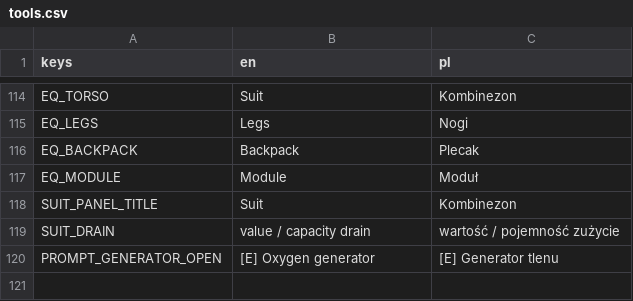
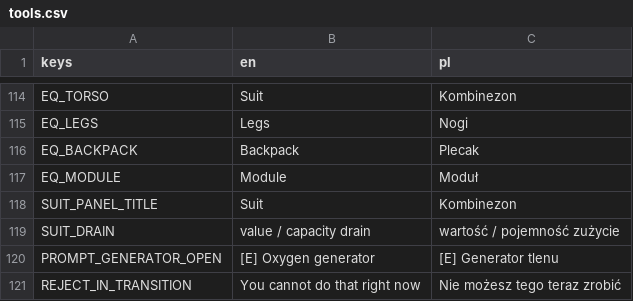
Before and after one commit to Dismonder/horyzont, a CSV file: game/locale/tools.csv, drawn as a sheet; only a part is shown, gaps mark what is left out; the diff names each change by its address in the sheet, - before the commit and + after, or states it on an @@ line.

```diff
--- a/game/locale/tools.csv
+++ b/game/locale/tools.csv
+row 121: REJECT_IN_TRANSITION | You cannot do that right now | Nie możesz tego teraz zrobić
```
Also changed, not shown: 4 other files.
